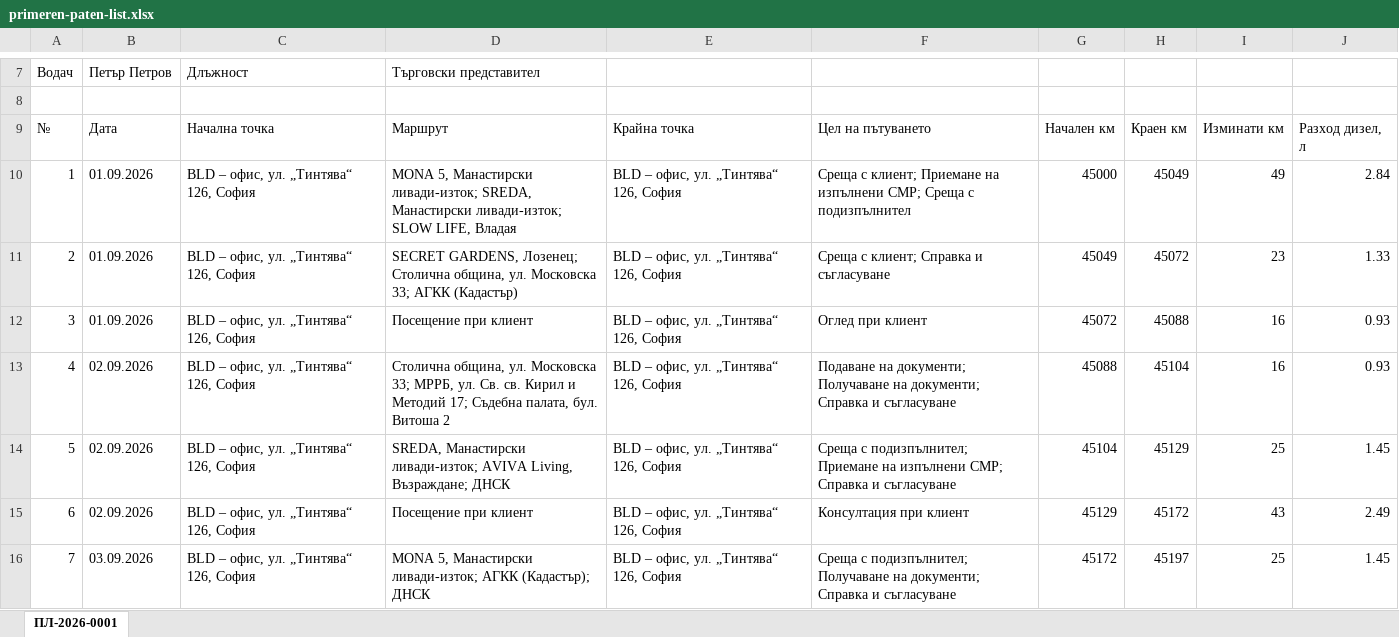
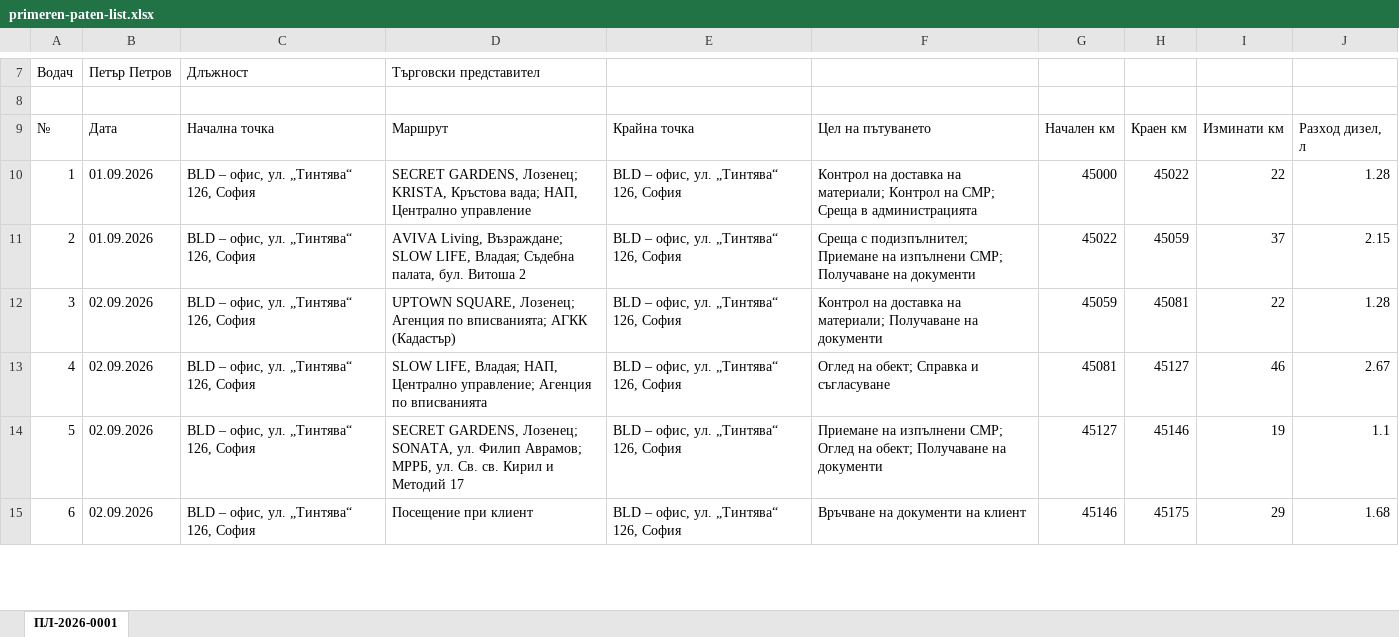
Before and after one commit to veseliakaes-arch/patni-listi-zavinagi, an Excel workbook: primeren-paten-list.xlsx, sheet ПЛ-2026-0001, drawn as a sheet; only a part is shown, gaps mark what is left out; values as stored, in another font and other column widths than the file's, no borders; removed rows and columns are numbered as before the commit, all else as after; the diff covers the shown part only; the diff names each change by its address in the sheet, - before the commit and + after, or states it on an @@ line.

```diff
--- a/primeren-paten-list.xlsx (sheet ПЛ-2026-0001)
+++ b/primeren-paten-list.xlsx (sheet ПЛ-2026-0001)
-D10: MONA 5, Манастирски ливади-изток; SREDA, Манастирски ливади-изток; SLOW LIFE, Владая
+D10: SECRET GARDENS, Лозенец; KRISTA, Кръстова вада; НАП, Централно управление
-F10: Среща с клиент; Приемане на изпълнени СМР; Среща с подизпълнител
+F10: Контрол на доставка на материали; Контрол на СМР; Среща в администрацията
-H10: 45049
+H10: 45022
-I10: 49
+I10: 22
-J10: 2.84
+J10: 1.28
-D11: SECRET GARDENS, Лозенец; Столична община, ул. Московска 33; АГКК (Кадастър)
+D11: AVIVA Living, Възраждане; SLOW LIFE, Владая; Съдебна палата, бул. Витоша 2
-F11: Среща с клиент; Справка и съгласуване
+F11: Среща с подизпълнител; Приемане на изпълнени СМР; Получаване на документи
-G11: 45049
+G11: 45022
-H11: 45072
+H11: 45059
-I11: 23
+I11: 37
-J11: 1.33
+J11: 2.15
-row 12: 3 | 01.09.2026 | BLD – офис, ул. „Тинтява“ 126, София | Посещение при клиент | BLD – офис, ул. „Тинтява“ 126, София | Оглед при клиент | 45072 | 45088 | 16 | 0.93
@@ column A renumbered between rows 12 and 66 @@
-D12: Столична община, ул. Московска 33; МРРБ, ул. Св. св. Кирил и Методий 17; Съдебна палата, бул. Витоша 2
+D12: UPTOWN SQUARE, Лозенец; Агенция по вписванията; АГКК (Кадастър)
-F12: Подаване на документи; Получаване на документи; Справка и съгласуване
+F12: Контрол на доставка на материали; Получаване на документи
-G12: 45088
+G12: 45059
-H12: 45104
+H12: 45081
-I12: 16
+I12: 22
-J12: 0.93
+J12: 1.28
+row 13: 4 | 02.09.2026 | BLD – офис, ул. „Тинтява“ 126, София | SLOW LIFE, Владая; НАП, Централно управление; Агенция по вписванията | BLD – офис, ул. „Тинтява“ 126, София | Оглед на обект; Справка и съгласуване | 45081 | 45127 | 46 | 2.67
-D14: SREDA, Манастирски ливади-изток; AVIVA Living, Възраждане; ДНСК
+D14: SECRET GARDENS, Лозенец; SONATA, ул. Филип Аврамов; МРРБ, ул. Св. св. Кирил и Методий 17
-F14: Среща с подизпълнител; Приемане на изпълнени СМР; Справка и съгласуване
+F14: Приемане на изпълнени СМР; Оглед на обект; Получаване на документи
-G14: 45104
+G14: 45127
-H14: 45129
+H14: 45146
-I14: 25
+I14: 19
-J14: 1.45
+J14: 1.1
-F15: Консултация при клиент
+F15: Връчване на документи на клиент
-G15: 45129
+G15: 45146
-H15: 45172
+H15: 45175
-I15: 43
+I15: 29
-J15: 2.49
+J15: 1.68
-row 16: 7 | 03.09.2026 | BLD – офис, ул. „Тинтява“ 126, София | MONA 5, Манастирски ливади-изток; АГКК (Кадастър); ДНСК | BLD – офис, ул. „Тинтява“ 126, София | Среща с подизпълнител; Получаване на документи; Справка и съгласуване | 45172 | 45197 | 25 | 1.45
```
Also changed, not shown: 14 added rows, 12 removed rows and 201 edited cells elsewhere in this sheet, 2 other files.
